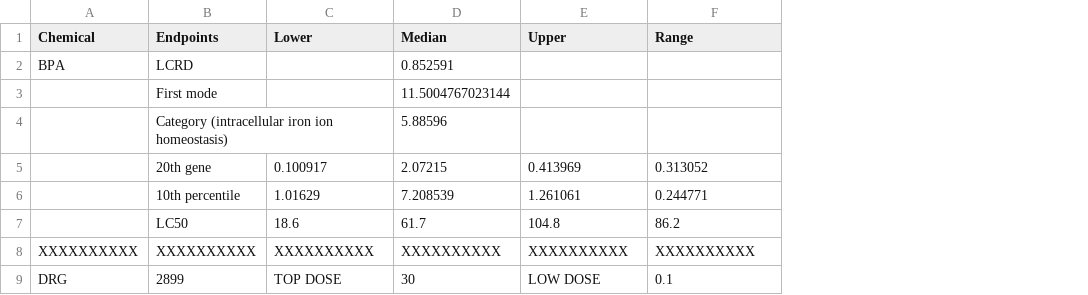
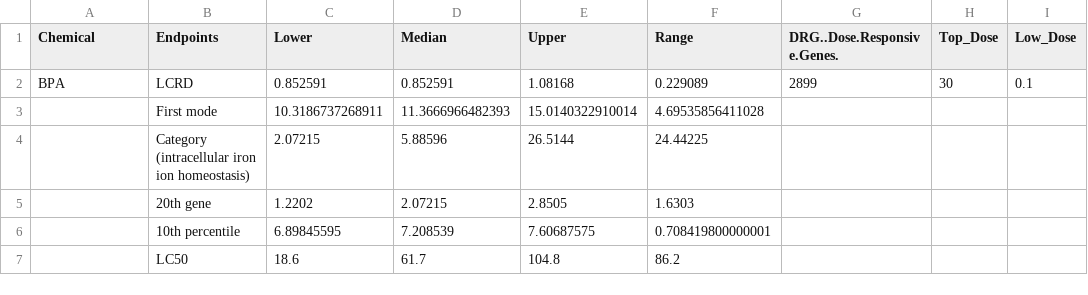
Before and after one commit to aryankumarr216-max/TPOD, a CSV file: BPA_table_full.csv, drawn as a sheet; removed rows and columns are numbered as before the commit, all else as after; the diff names each change by its address in the sheet, - before the commit and + after, or states it on an @@ line.

```diff
--- a/BPA_table_full.csv
+++ b/BPA_table_full.csv
+column G (DRG..Dose.Responsive.Genes.), row 2: 2899
+column H (Top_Dose), row 2: 30
+column I (Low_Dose), row 2: 0.1
-C2 (Lower): (empty)
+C2 (Lower): 0.852591
-E2 (Upper): (empty)
+E2 (Upper): 1.08168
-F2 (Range): (empty)
+F2 (Range): 0.229089
-C3 (Lower): (empty)
+C3 (Lower): 10.3186737268911
-D3 (Median): 11.5004767023144
+D3 (Median): 11.3666966482393
-E3 (Upper): (empty)
+E3 (Upper): 15.0140322910014
-F3 (Range): (empty)
+F3 (Range): 4.69535856411028
-C4 (Lower): (empty)
+C4 (Lower): 2.07215
-E4 (Upper): (empty)
+E4 (Upper): 26.5144
-F4 (Range): (empty)
+F4 (Range): 24.44225
-C5 (Lower): 0.100917
+C5 (Lower): 1.2202
-E5 (Upper): 0.413969
+E5 (Upper): 2.8505
-F5 (Range): 0.313052
+F5 (Range): 1.6303
-C6 (Lower): 1.01629
+C6 (Lower): 6.89845595
-E6 (Upper): 1.261061
+E6 (Upper): 7.60687575
-F6 (Range): 0.244771
+F6 (Range): 0.708419800000001
-row 8: XXXXXXXXXX | XXXXXXXXXX | XXXXXXXXXX | XXXXXXXXXX | XXXXXXXXXX | XXXXXXXXXX
-row 9: DRG | 2899 | TOP DOSE | 30 | LOW DOSE | 0.1
```
Also changed, not shown: 24BPF_table_full.csv, BPC_table_full.csv, 7 other files.
